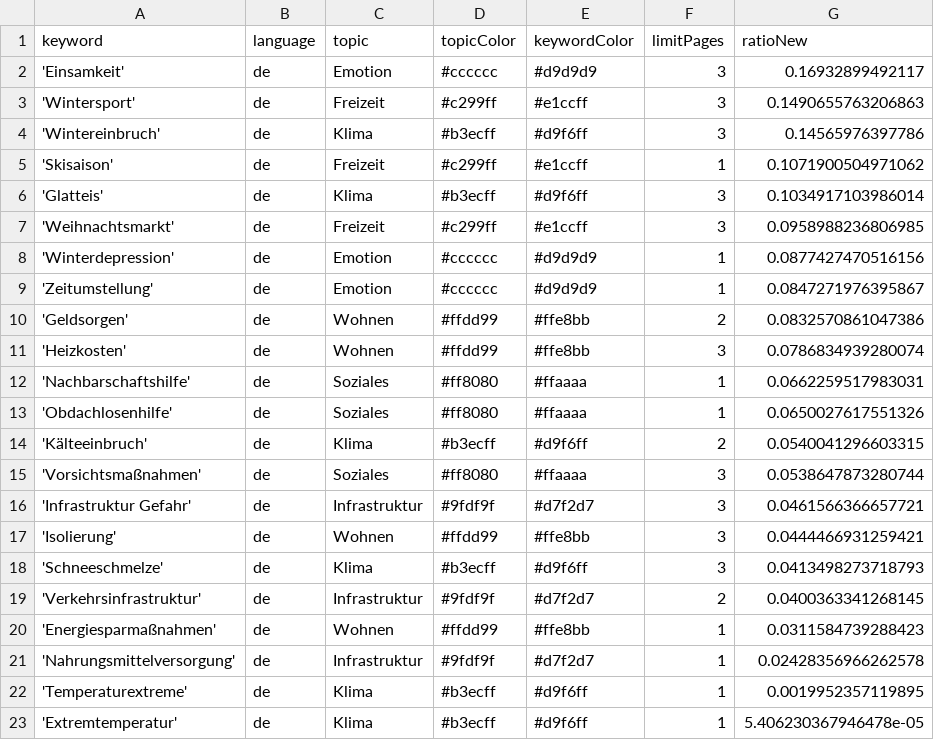
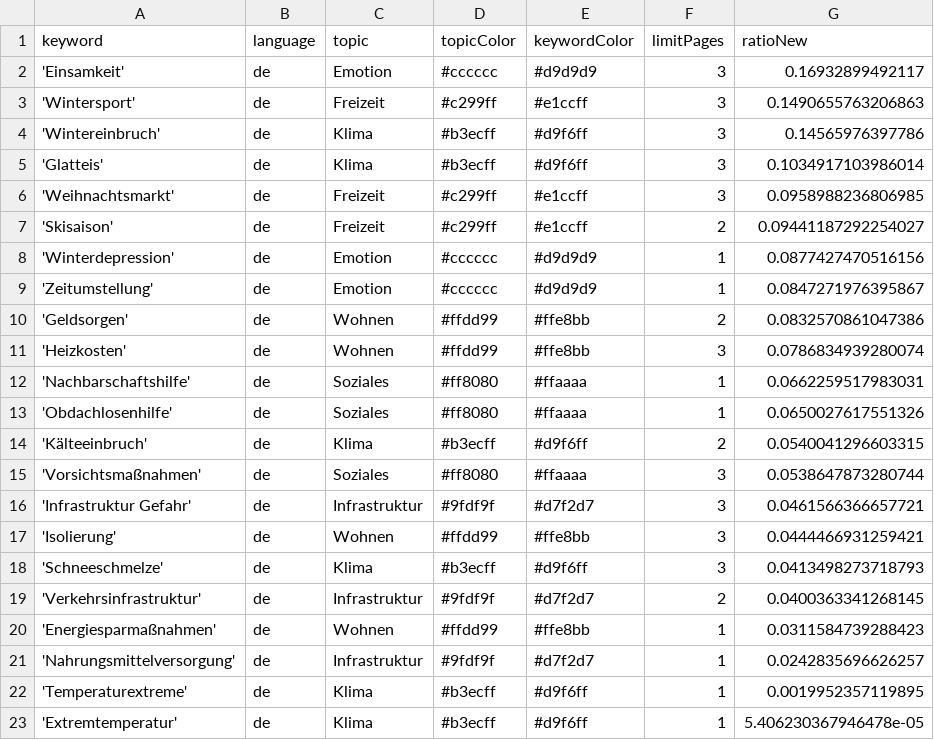
Before and after one commit to hb219-news/winterIsComing2, a CSV file: keywords.csv, drawn as a sheet.

Commit message:
Commit from GitHub Actions (harvest:0.0)

```diff
--- a/keywords.csv
+++ b/keywords.csv
@@ -4,5 +4,5 @@ keyword,language,topic,topicColor,keywordColor,limitPages,ratioNew
 'Wintereinbruch',de,Klima,#b3ecff,#d9f6ff,3,0.14565976397786
-'Skisaison',de,Freizeit,#c299ff,#e1ccff,1,0.1071900504971062
 'Glatteis',de,Klima,#b3ecff,#d9f6ff,3,0.1034917103986014
 'Weihnachtsmarkt',de,Freizeit,#c299ff,#e1ccff,3,0.0958988236806985
+'Skisaison',de,Freizeit,#c299ff,#e1ccff,2,0.09441187292254027
 'Winterdepression',de,Emotion,#cccccc,#d9d9d9,1,0.0877427470516156
@@ -20,3 +20,3 @@ keyword,language,topic,topicColor,keywordColor,limitPages,ratioNew
 'Energiesparmaßnahmen',de,Wohnen,#ffdd99,#ffe8bb,1,0.0311584739288423
-'Nahrungsmittelversorgung',de,Infrastruktur,#9fdf9f,#d7f2d7,1,0.02428356966262578
+'Nahrungsmittelversorgung',de,Infrastruktur,#9fdf9f,#d7f2d7,1,0.0242835696626257
 'Temperaturextreme',de,Klima,#b3ecff,#d9f6ff,1,0.0019952357119895
```
